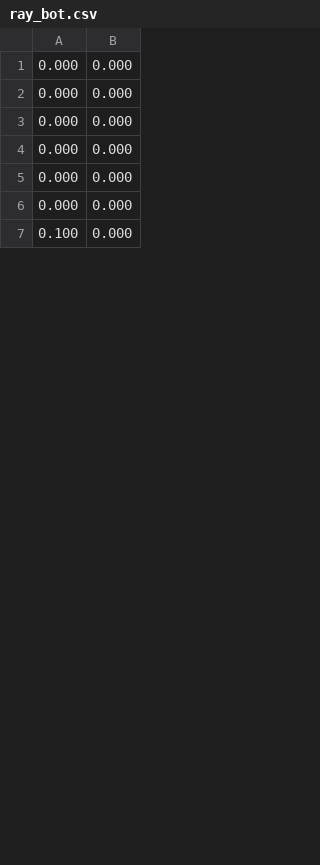
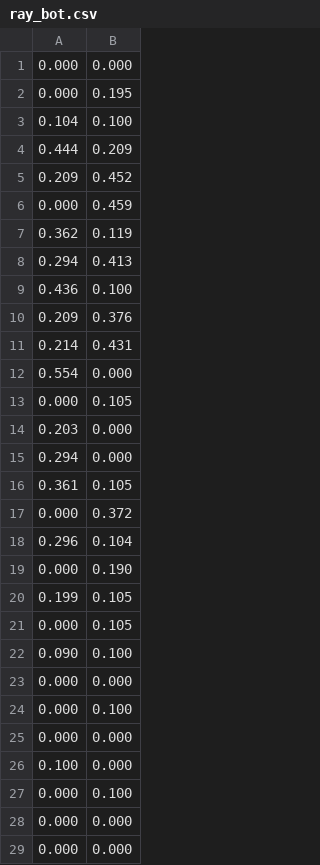
Before and after one commit to noi01/Ray_bot, a CSV file: ray_bot.csv, drawn as a sheet; only a part is shown; the shorter side is filled out with more unchanged rows; the diff covers the shown part only.

```diff
--- a/ray_bot.csv
+++ b/ray_bot.csv
@@ -1,3 +1,28 @@
 0.000;0.000
+0.000;0.195
+0.104;0.100
+0.444;0.209
+0.209;0.452
+0.000;0.459
+0.362;0.119
+0.294;0.413
+0.436;0.100
+0.209;0.376
+0.214;0.431
+0.554;0.000
+0.000;0.105
+0.203;0.000
+0.294;0.000
+0.361;0.105
+0.000;0.372
+0.296;0.104
+0.000;0.190
+0.199;0.105
+0.000;0.105
+0.090;0.100
 0.000;0.000
+0.000;0.100
+0.000;0.000
+0.100;0.000
+0.000;0.100
 0.000;0.000
```
Also changed, not shown: 4 added rows, 28 removed rows, 9 moved rows and 1 edited cell elsewhere in this file, 2 other files.
